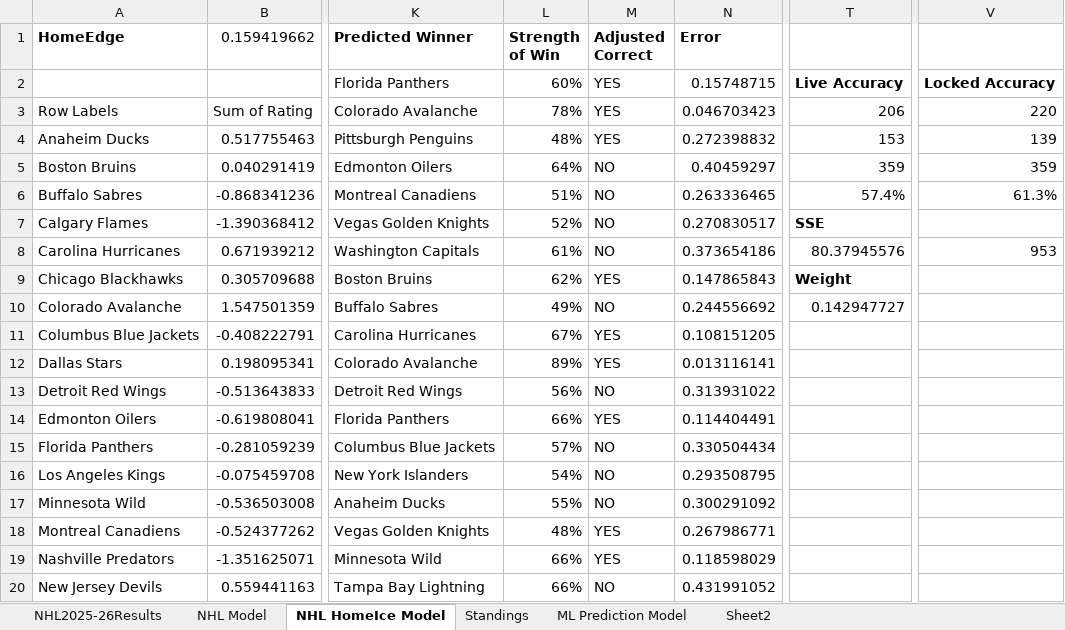
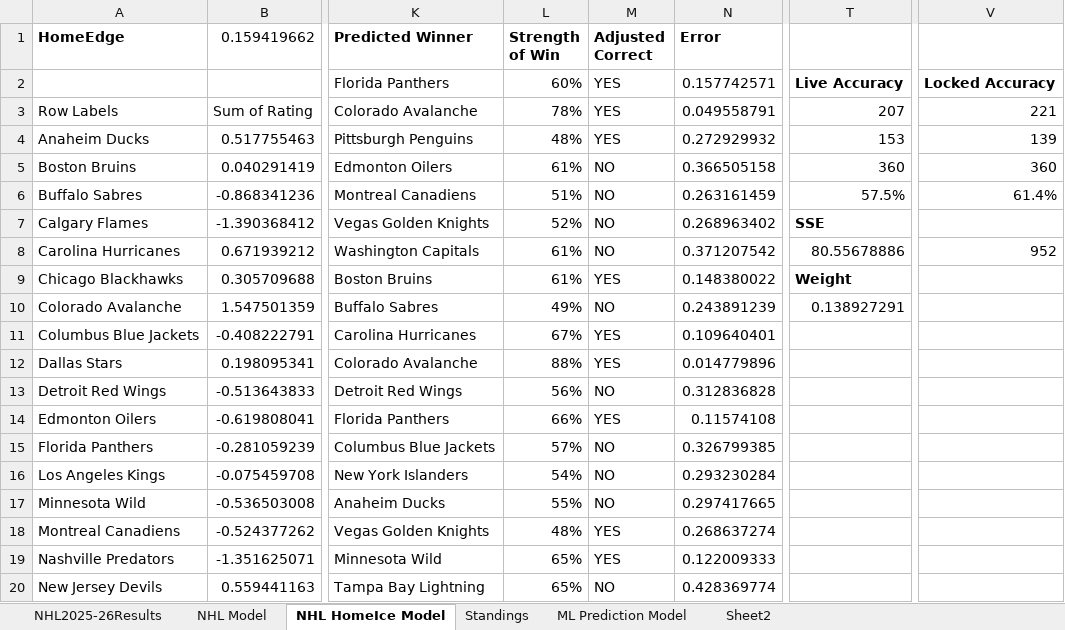
Before and after one commit to AidzNasty/NHL-Prediction-Model, an Excel workbook: Aidan Conte NHL 2025-26 Prediction Model.xlsx, sheet NHL HomeIce Model, drawn as a sheet; only a part is shown, gaps mark what is left out; values as stored, in another font and other column widths than the file's, no borders; conditional formats and table styles not drawn; the diff covers the shown part only; the diff names each change by its address in the sheet, - before the commit and + after, or states it on an @@ line.

Commit message:
Add files via upload

```diff
--- a/Aidan Conte NHL 2025-26 Prediction Model.xlsx (sheet NHL HomeIce Model)
+++ b/Aidan Conte NHL 2025-26 Prediction Model.xlsx (sheet NHL HomeIce Model)
-N2 (Error): 0.15748715
+N2 (Error): 0.157742571
-N3 (Error): 0.046703423
+N3 (Error): 0.049558791
-T3: 206
+T3: 207
-V3: 220
+V3: 221
-N4 (Error): 0.272398832
+N4 (Error): 0.272929932
-L5 (Strength of Win): 64%
+L5 (Strength of Win): 61%
-N5 (Error): 0.40459297
+N5 (Error): 0.366505158
-T5: 359
+T5: 360
-V5: 359
+V5: 360
-N6 (Error): 0.263336465
+N6 (Error): 0.263161459
-T6: 57.4%
+T6: 57.5%
-V6: 61.3%
+V6: 61.4%
-N7 (Error): 0.270830517
+N7 (Error): 0.268963402
-N8 (Error): 0.373654186
+N8 (Error): 0.371207542
-T8: 80.37945576
+T8: 80.55678886
-V8: 953
+V8: 952
-L9 (Strength of Win): 62%
+L9 (Strength of Win): 61%
-N9 (Error): 0.147865843
+N9 (Error): 0.148380022
-N10 (Error): 0.244556692
+N10 (Error): 0.243891239
-T10: 0.142947727
+T10: 0.138927291
-N11 (Error): 0.108151205
+N11 (Error): 0.109640401
-L12 (Strength of Win): 89%
+L12 (Strength of Win): 88%
-N12 (Error): 0.013116141
+N12 (Error): 0.014779896
-N13 (Error): 0.313931022
+N13 (Error): 0.312836828
-N14 (Error): 0.114404491
+N14 (Error): 0.11574108
-N15 (Error): 0.330504434
+N15 (Error): 0.326799385
-N16 (Error): 0.293508795
+N16 (Error): 0.293230284
-N17 (Error): 0.300291092
+N17 (Error): 0.297417665
-N18 (Error): 0.267986771
+N18 (Error): 0.268637274
-L19:L20 (Strength of Win): 66%
+L19:L20 (Strength of Win): 65%
-N19 (Error): 0.118598029
+N19 (Error): 0.122009333
-N20 (Error): 0.431991052
+N20 (Error): 0.428369774
```
Also changed, not shown: 826 edited cells elsewhere in this sheet, sheet Standings, sheet NHL2025-26Results.
